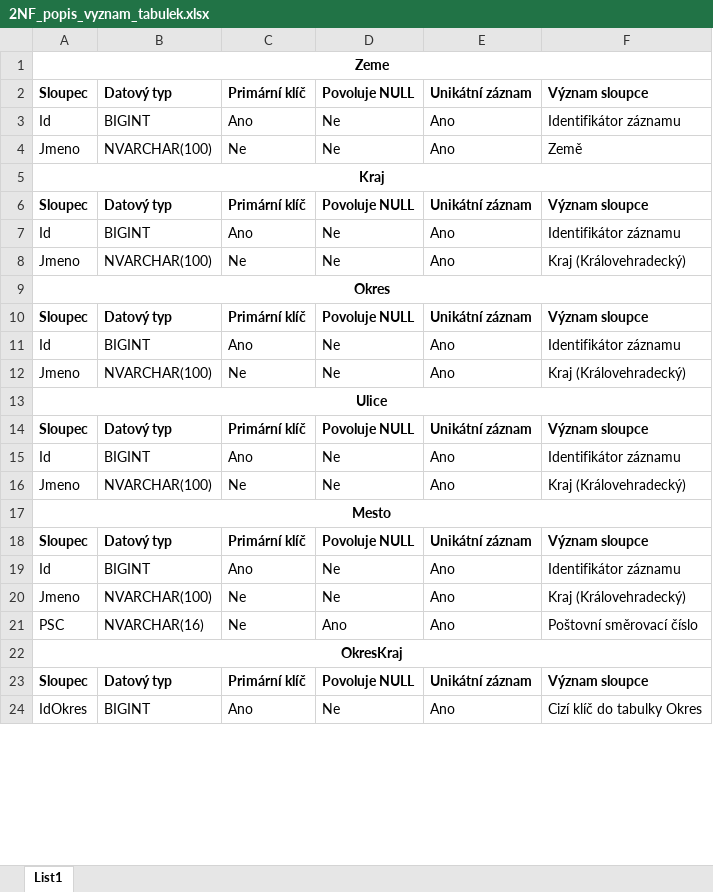
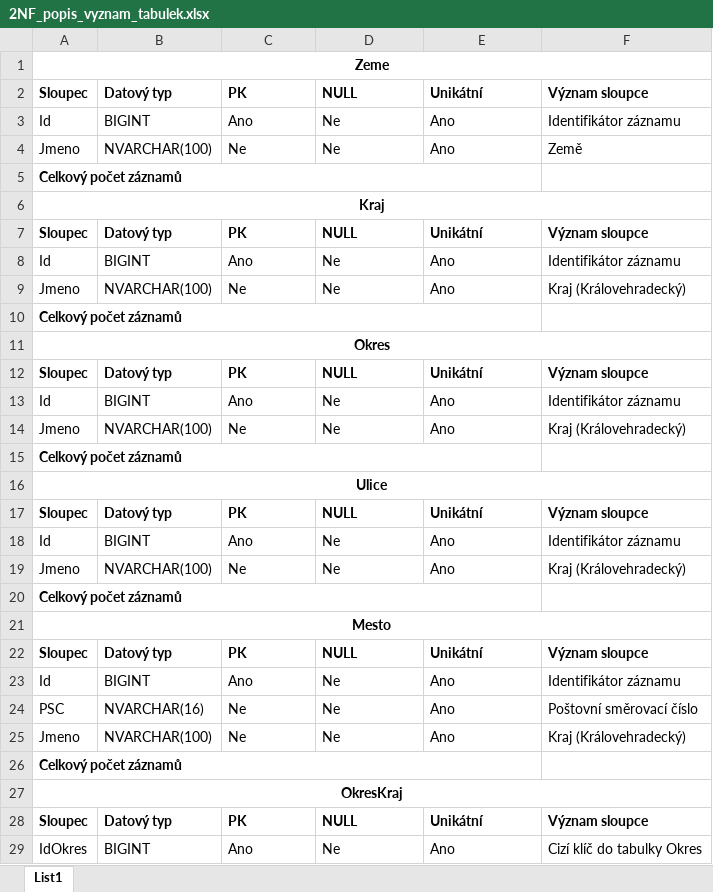
Before and after one commit to Daweczp/BachelorThesis, an Excel workbook: src/BachelorThesis.2NF.DB/2NF_popis_vyznam_tabulek.xlsx, sheet List1, drawn as a sheet; only a part is shown; values as stored, in another font and other column widths than the file's, no borders; removed rows and columns are numbered as before the commit, all else as after; the diff covers the shown part only; the diff names each change by its address in the sheet, - before the commit and + after, or states it on an @@ line.

```diff
--- a/src/BachelorThesis.2NF.DB/2NF_popis_vyznam_tabulek.xlsx (sheet List1)
+++ b/src/BachelorThesis.2NF.DB/2NF_popis_vyznam_tabulek.xlsx (sheet List1)
-C2: Primární klíč
+C2: PK
-D2: Povoluje NULL
+D2: NULL
-E2: Unikátní záznam
+E2: Unikátní
+row 5: Celkový počet záznamů
-C7: Primární klíč
+C7: PK
-D7: Povoluje NULL
+D7: NULL
-E7: Unikátní záznam
+E7: Unikátní
+row 10: Celkový počet záznamů
-C12: Primární klíč
+C12: PK
-D12: Povoluje NULL
+D12: NULL
-E12: Unikátní záznam
+E12: Unikátní
+row 15: Celkový počet záznamů
-C17: Primární klíč
+C17: PK
-D17: Povoluje NULL
+D17: NULL
-E17: Unikátní záznam
+E17: Unikátní
+row 20: Celkový počet záznamů
-C22: Primární klíč
+C22: PK
-D22: Povoluje NULL
+D22: NULL
-E22: Unikátní záznam
+E22: Unikátní
+row 24: PSC | NVARCHAR(16) | Ne | Ne | Ano | Poštovní směrovací číslo
-row 21: PSC | NVARCHAR(16) | Ne | Ano | Ano | Poštovní směrovací číslo
+row 26: Celkový počet záznamů
-C28: Primární klíč
+C28: PK
-D28: Povoluje NULL
+D28: NULL
-E28: Unikátní záznam
+E28: Unikátní
```
Also changed, not shown: 23 added rows, 6 removed rows, 73 edited cells and merged cells elsewhere in this sheet, src/BachelorThesis.1NF.DB/1NF_popis_vyznam_tabulek.xlsx, 37 other files.
